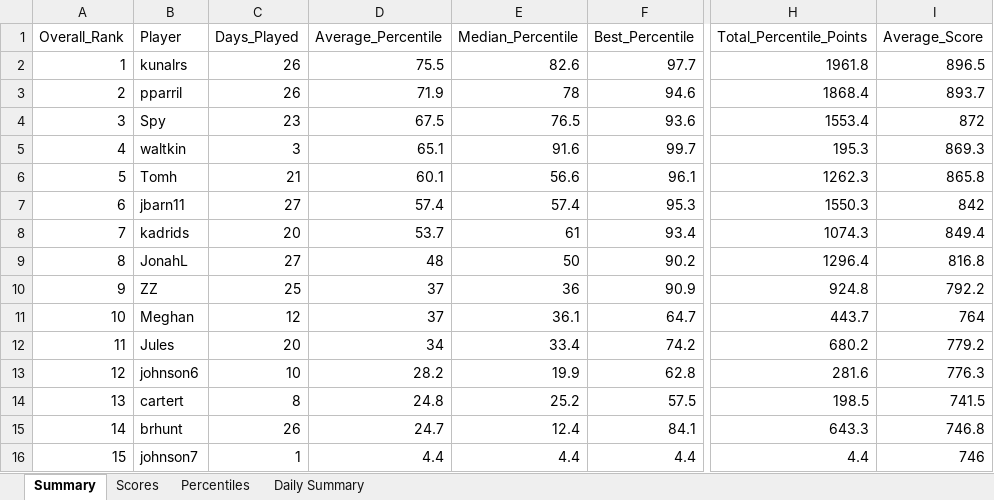
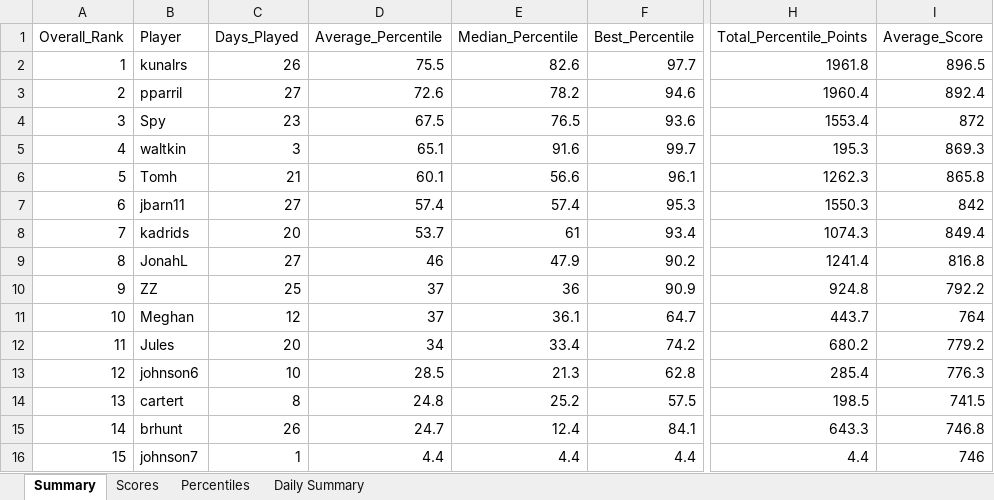
Before and after one commit to thenehan2442/geosport, an Excel workbook: geosports_history.xlsx, sheet Summary, drawn as a sheet; only a part is shown, gaps mark what is left out; values as stored, in another font and other column widths than the file's, no borders; the diff names each change by its address in the sheet, - before the commit and + after, or states it on an @@ line.

Commit message:
Auto-update league data Wed 09/30/2026 10:51:23.98

```diff
--- a/geosports_history.xlsx (sheet Summary)
+++ b/geosports_history.xlsx (sheet Summary)
-C3 (Days_Played): 26
+C3 (Days_Played): 27
-D3 (Average_Percentile): 71.9
+D3 (Average_Percentile): 72.6
-E3 (Median_Percentile): 78
+E3 (Median_Percentile): 78.2
-H3 (Total_Percentile_Points): 1868.4
+H3 (Total_Percentile_Points): 1960.4
-I3 (Average_Score): 893.7
+I3 (Average_Score): 892.4
-D9 (Average_Percentile): 48
+D9 (Average_Percentile): 46
-E9 (Median_Percentile): 50
+E9 (Median_Percentile): 47.9
-H9 (Total_Percentile_Points): 1296.4
+H9 (Total_Percentile_Points): 1241.4
-D13 (Average_Percentile): 28.2
+D13 (Average_Percentile): 28.5
-E13 (Median_Percentile): 19.9
+E13 (Median_Percentile): 21.3
-H13 (Total_Percentile_Points): 281.6
+H13 (Total_Percentile_Points): 285.4
```
Also changed, not shown: sheet Daily Summary, sheet Percentiles, sheet Scores.
